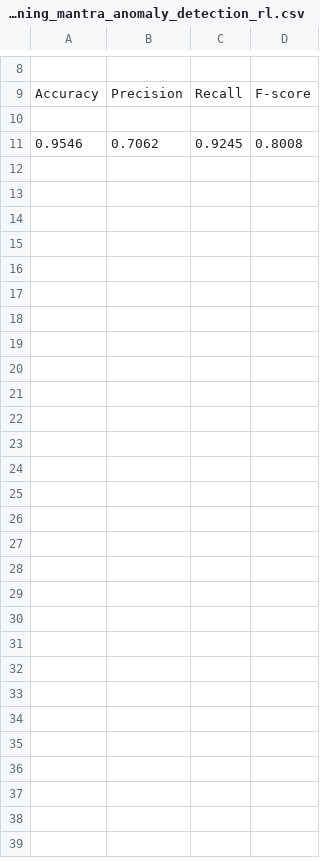
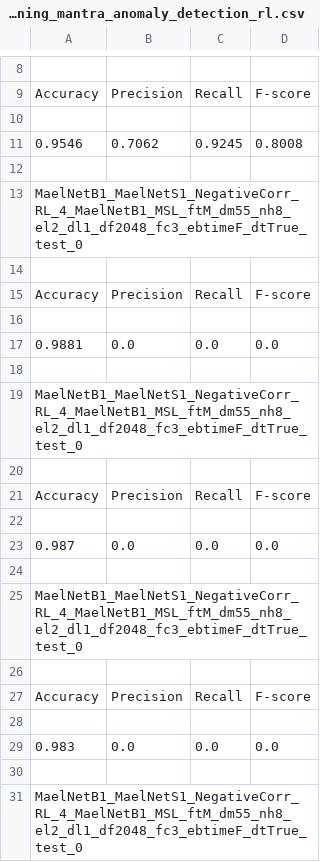
Before and after one commit to mail2418/Mael-TA, a CSV file: training_mantra_anomaly_detection_rl.csv, drawn as a sheet; only a part is shown, gaps mark what is left out; the diff covers the shown part only; the diff names each change by its address in the sheet, - before the commit and + after, or states it on an @@ line.

Commit message:
feat:add run mantra rl2 for batch computation

```diff
--- a/training_mantra_anomaly_detection_rl.csv
+++ b/training_mantra_anomaly_detection_rl.csv
+row 12: (empty)
+row 13: MaelNetB1_MaelNetS1_NegativeCorr_RL_4_MaelNetB1_MSL_ftM_dm55_nh8_el2_dl1_df2048_fc3_ebtimeF_dtTrue_test_0
+row 14: (empty)
+row 15: Accuracy | Precision | Recall | F-score
+row 16: (empty)
+row 17: 0.9881 | 0.0 | 0.0 | 0.0
+row 18: (empty)
+row 19: MaelNetB1_MaelNetS1_NegativeCorr_RL_4_MaelNetB1_MSL_ftM_dm55_nh8_el2_dl1_df2048_fc3_ebtimeF_dtTrue_test_0
+row 20: (empty)
+row 21: Accuracy | Precision | Recall | F-score
+row 22: (empty)
+row 23: 0.987 | 0.0 | 0.0 | 0.0
+row 24: (empty)
+row 25: MaelNetB1_MaelNetS1_NegativeCorr_RL_4_MaelNetB1_MSL_ftM_dm55_nh8_el2_dl1_df2048_fc3_ebtimeF_dtTrue_test_0
+row 26: (empty)
+row 27: Accuracy | Precision | Recall | F-score
+row 28: (empty)
+row 29: 0.983 | 0.0 | 0.0 | 0.0
+row 30: (empty)
+row 31: MaelNetB1_MaelNetS1_NegativeCorr_RL_4_MaelNetB1_MSL_ftM_dm55_nh8_el2_dl1_df2048_fc3_ebtimeF_dtTrue_test_0
```
Also changed, not shown: 10 added rows elsewhere in this file, training_mantra_anomaly_detection.csv, 12 other files.
